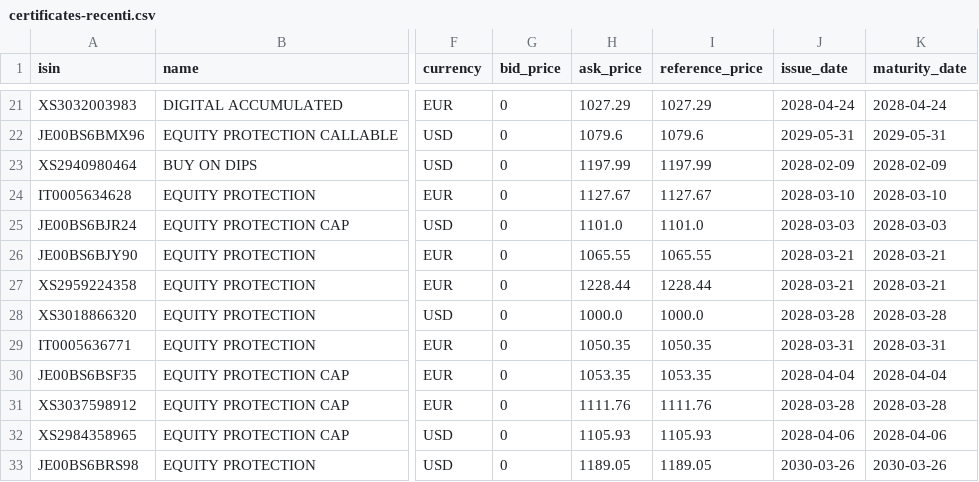
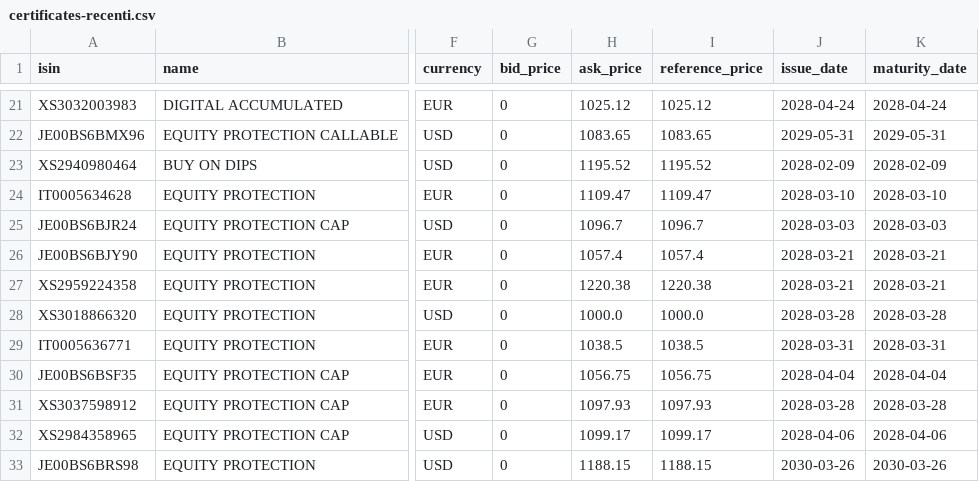
Before and after one commit to cavazz73/isin-backend-render, a CSV file: certificates-recenti.csv, drawn as a sheet; only a part is shown, gaps mark what is left out; the diff covers the shown part only; the diff names each change by its address in the sheet, - before the commit and + after, or states it on an @@ line.

```diff
--- a/certificates-recenti.csv
+++ b/certificates-recenti.csv
-H21 (ask_price): 1027.29
+H21 (ask_price): 1025.12
-I21 (reference_price): 1027.29
+I21 (reference_price): 1025.12
-H22 (ask_price): 1079.6
+H22 (ask_price): 1083.65
-I22 (reference_price): 1079.6
+I22 (reference_price): 1083.65
-H23 (ask_price): 1197.99
+H23 (ask_price): 1195.52
-I23 (reference_price): 1197.99
+I23 (reference_price): 1195.52
-H24 (ask_price): 1127.67
+H24 (ask_price): 1109.47
-I24 (reference_price): 1127.67
+I24 (reference_price): 1109.47
-H25 (ask_price): 1101.0
+H25 (ask_price): 1096.7
-I25 (reference_price): 1101.0
+I25 (reference_price): 1096.7
-H26 (ask_price): 1065.55
+H26 (ask_price): 1057.4
-I26 (reference_price): 1065.55
+I26 (reference_price): 1057.4
-H27 (ask_price): 1228.44
+H27 (ask_price): 1220.38
-I27 (reference_price): 1228.44
+I27 (reference_price): 1220.38
-H29 (ask_price): 1050.35
+H29 (ask_price): 1038.5
-I29 (reference_price): 1050.35
+I29 (reference_price): 1038.5
-H30 (ask_price): 1053.35
+H30 (ask_price): 1056.75
-I30 (reference_price): 1053.35
+I30 (reference_price): 1056.75
-H31 (ask_price): 1111.76
+H31 (ask_price): 1097.93
-I31 (reference_price): 1111.76
+I31 (reference_price): 1097.93
-H32 (ask_price): 1105.93
+H32 (ask_price): 1099.17
-I32 (reference_price): 1105.93
+I32 (reference_price): 1099.17
-H33 (ask_price): 1189.05
+H33 (ask_price): 1188.15
-I33 (reference_price): 1189.05
+I33 (reference_price): 1188.15
```
Also changed, not shown: 31 edited cells elsewhere in this file, 2 other files.
